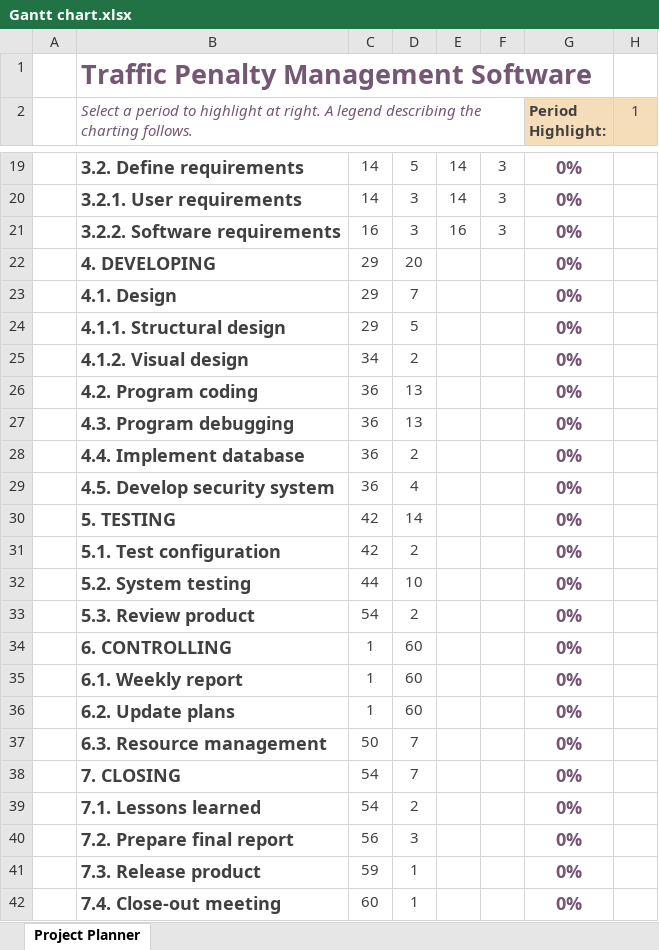
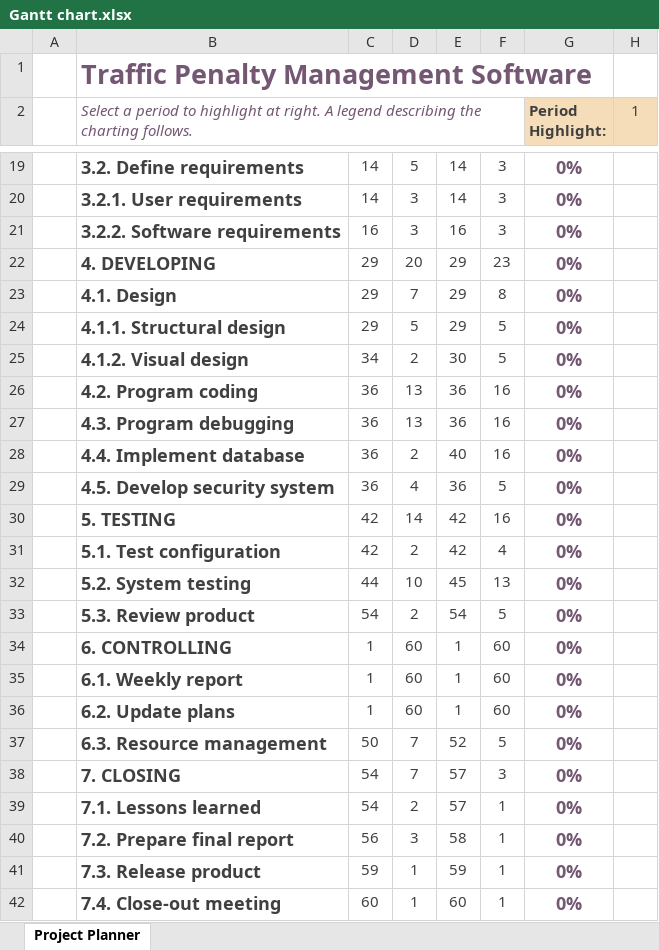
Before and after one commit to JamesOdi/2810ICT-7810ICT-2023-Assignment, an Excel workbook: Gantt chart.xlsx, sheet Project Planner, drawn as a sheet; only a part is shown, gaps mark what is left out; values as stored, in another font and other column widths than the file's, no borders; conditional formats not drawn; the diff names each change by its address in the sheet, - before the commit and + after, or states it on an @@ line.

Commit message:
modified:   Gantt chart.xlsx

```diff
--- a/Gantt chart.xlsx (sheet Project Planner)
+++ b/Gantt chart.xlsx (sheet Project Planner)
-E22:E24: (empty)
+E22:E24: 29
-F22: (empty)
+F22: 23
-F23: (empty)
+F23: 8
-F24:F25: (empty)
+F24:F25: 5
-E25: (empty)
+E25: 30
-E26:E27: (empty)
+E26:E27: 36
-F26:F28: (empty)
+F26:F28: 16
-E28: (empty)
+E28: 40
-E29: (empty)
+E29: 36
-F29: (empty)
+F29: 5
-E30:E31: (empty)
+E30:E31: 42
-F30: (empty)
+F30: 16
-F31: (empty)
+F31: 4
-E32: (empty)
+E32: 45
-F32: (empty)
+F32: 13
-E33: (empty)
+E33: 54
-F33: (empty)
+F33: 5
-E34:E36: (empty)
+E34:E36: 1
-F34:F36: (empty)
+F34:F36: 60
-E37: (empty)
+E37: 52
-F37: (empty)
+F37: 5
-E38:E39: (empty)
+E38:E39: 57
-F38: (empty)
+F38: 3
-F39:F42: (empty)
+F39:F42: 1
-E40: (empty)
+E40: 58
-E41: (empty)
+E41: 59
-E42: (empty)
+E42: 60
```
Also changed, not shown: 12 other files.
